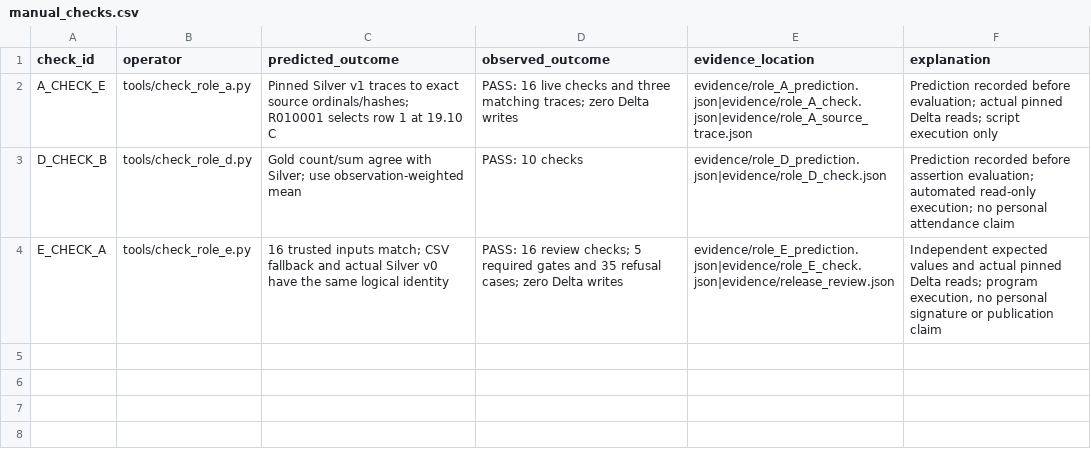
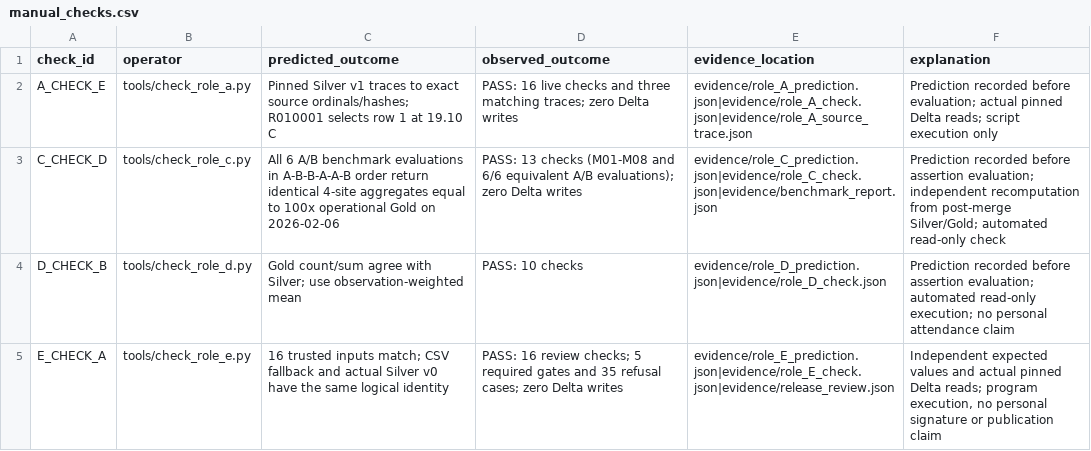
Before and after one commit to trantuan12/BigdataWeek1, a CSV file: bigdata3/manual_checks.csv, drawn as a sheet.

```diff
--- a/bigdata3/manual_checks.csv
+++ b/bigdata3/manual_checks.csv
@@ -2,2 +2,3 @@
 A_CHECK_E,tools/check_role_a.py,Pinned Silver v1 traces to exact source ordinals/hashes; R010001 selects row 1 at 19.10 C,PASS: 16 live checks and three matching traces; zero Delta writes,evidence/role_A_prediction.json|evidence/role_A_check.json|evidence/role_A_source_trace.json,Prediction recorded before evaluation; actual pinned Delta reads; script execution only
+C_CHECK_D,tools/check_role_c.py,All 6 A/B benchmark evaluations in A-B-B-A-A-B order return identical 4-site aggregates equal to 100x operational Gold on 2026-02-06,PASS: 13 checks (M01-M08 and 6/6 equivalent A/B evaluations); zero Delta writes,evidence/role_C_prediction.json|evidence/role_C_check.json|evidence/benchmark_report.json,Prediction recorded before assertion evaluation; independent recomputation from post-merge Silver/Gold; automated read-only check
 D_CHECK_B,tools/check_role_d.py,Gold count/sum agree with Silver; use observation-weighted mean,PASS: 10 checks,evidence/role_D_prediction.json|evidence/role_D_check.json,Prediction recorded before assertion evaluation; automated read-only execution; no personal attendance claim
```
Also changed, not shown: bigdata3/contributions.csv, bigdata3/data/changes/changes_batch02.csv, 40 other files.
